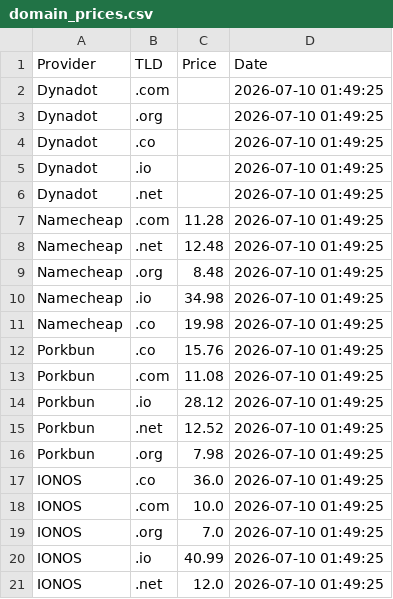
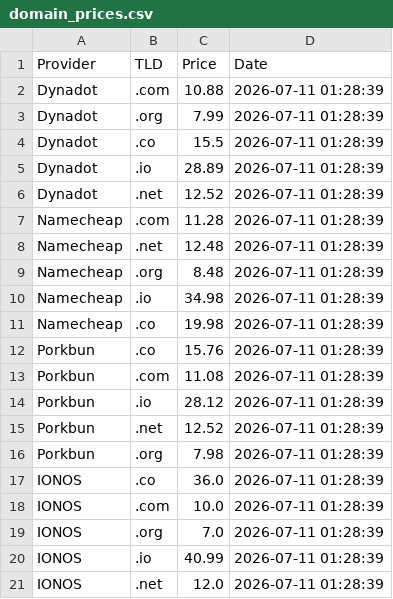
Before and after one commit to Enessceng/domain-price-monitor, a CSV file: domain_prices.csv, drawn as a sheet.

```diff
--- a/domain_prices.csv
+++ b/domain_prices.csv
@@ -1,21 +1,21 @@
 Provider,TLD,Price,Date
-Dynadot,.com,,2026-07-10 01:49:25
-Dynadot,.org,,2026-07-10 01:49:25
-Dynadot,.co,,2026-07-10 01:49:25
-Dynadot,.io,,2026-07-10 01:49:25
-Dynadot,.net,,2026-07-10 01:49:25
-Namecheap,.com,11.28,2026-07-10 01:49:25
-Namecheap,.net,12.48,2026-07-10 01:49:25
-Namecheap,.org,8.48,2026-07-10 01:49:25
-Namecheap,.io,34.98,2026-07-10 01:49:25
-Namecheap,.co,19.98,2026-07-10 01:49:25
-Porkbun,.co,15.76,2026-07-10 01:49:25
-Porkbun,.com,11.08,2026-07-10 01:49:25
-Porkbun,.io,28.12,2026-07-10 01:49:25
-Porkbun,.net,12.52,2026-07-10 01:49:25
-Porkbun,.org,7.98,2026-07-10 01:49:25
-IONOS,.co,36.0,2026-07-10 01:49:25
-IONOS,.com,10.0,2026-07-10 01:49:25
-IONOS,.org,7.0,2026-07-10 01:49:25
-IONOS,.io,40.99,2026-07-10 01:49:25
-IONOS,.net,12.0,2026-07-10 01:49:25
+Dynadot,.com,10.88,2026-07-11 01:28:39
+Dynadot,.org,7.99,2026-07-11 01:28:39
+Dynadot,.co,15.5,2026-07-11 01:28:39
+Dynadot,.io,28.89,2026-07-11 01:28:39
+Dynadot,.net,12.52,2026-07-11 01:28:39
+Namecheap,.com,11.28,2026-07-11 01:28:39
+Namecheap,.net,12.48,2026-07-11 01:28:39
+Namecheap,.org,8.48,2026-07-11 01:28:39
+Namecheap,.io,34.98,2026-07-11 01:28:39
+Namecheap,.co,19.98,2026-07-11 01:28:39
+Porkbun,.co,15.76,2026-07-11 01:28:39
+Porkbun,.com,11.08,2026-07-11 01:28:39
+Porkbun,.io,28.12,2026-07-11 01:28:39
+Porkbun,.net,12.52,2026-07-11 01:28:39
+Porkbun,.org,7.98,2026-07-11 01:28:39
+IONOS,.co,36.0,2026-07-11 01:28:39
+IONOS,.com,10.0,2026-07-11 01:28:39
+IONOS,.org,7.0,2026-07-11 01:28:39
+IONOS,.io,40.99,2026-07-11 01:28:39
+IONOS,.net,12.0,2026-07-11 01:28:39
```
